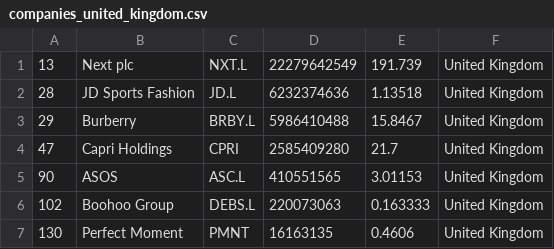
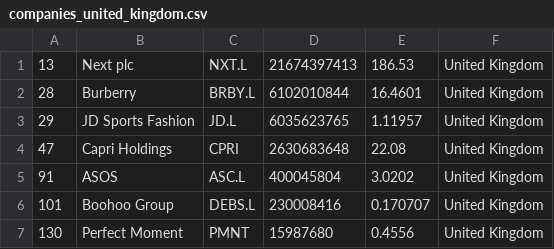
Before and after one commit to JavaJMR/merida-june-6-2024, a CSV file: companies_united_kingdom.csv, drawn as a sheet.

```diff
--- a/companies_united_kingdom.csv
+++ b/companies_united_kingdom.csv
@@ -1,7 +1,7 @@
-"13","Next plc","NXT.L","22279642549","191.739","United Kingdom"
-"28","JD Sports Fashion","JD.L","6232374636","1.13518","United Kingdom"
-"29","Burberry","BRBY.L","5986410488","15.8467","United Kingdom"
-"47","Capri Holdings","CPRI","2585409280","21.7","United Kingdom"
-"90","ASOS","ASC.L","410551565","3.01153","United Kingdom"
-"102","Boohoo Group","DEBS.L","220073063","0.163333","United Kingdom"
-"130","Perfect Moment","PMNT","16163135","0.4606","United Kingdom"
+"13","Next plc","NXT.L","21674397413","186.53","United Kingdom"
+"28","Burberry","BRBY.L","6102010844","16.4601","United Kingdom"
+"29","JD Sports Fashion","JD.L","6035623765","1.11957","United Kingdom"
+"47","Capri Holdings","CPRI","2630683648","22.08","United Kingdom"
+"91","ASOS","ASC.L","400045804","3.0202","United Kingdom"
+"101","Boohoo Group","DEBS.L","230008416","0.170707","United Kingdom"
+"130","Perfect Moment","PMNT","15987680","0.4556","United Kingdom"
```
Also changed, not shown: companies-all.csv, companies_france.csv, 1 other file.
